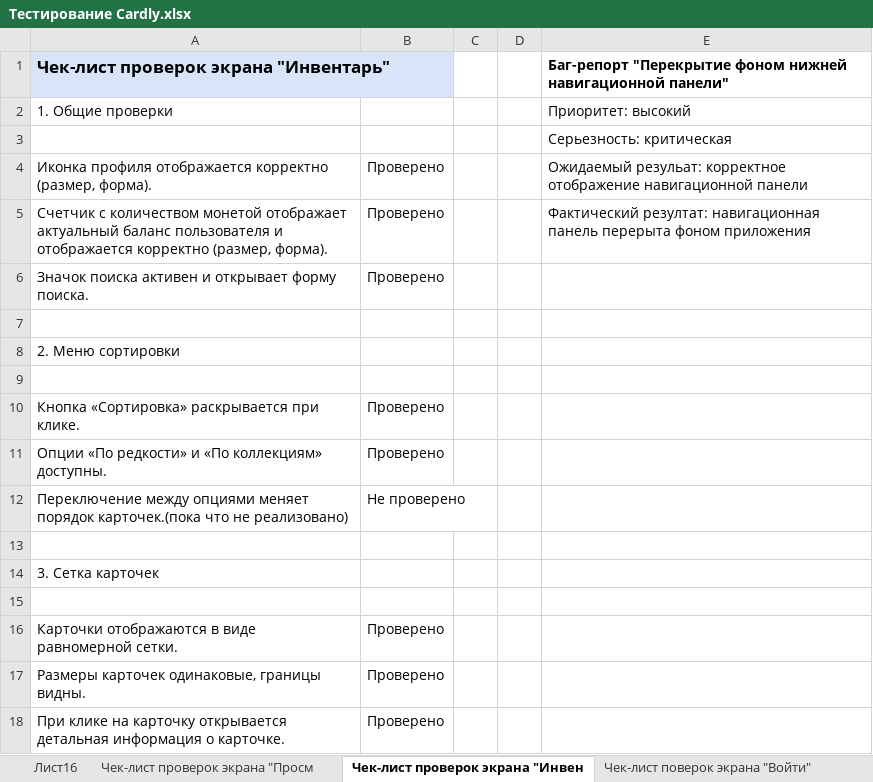
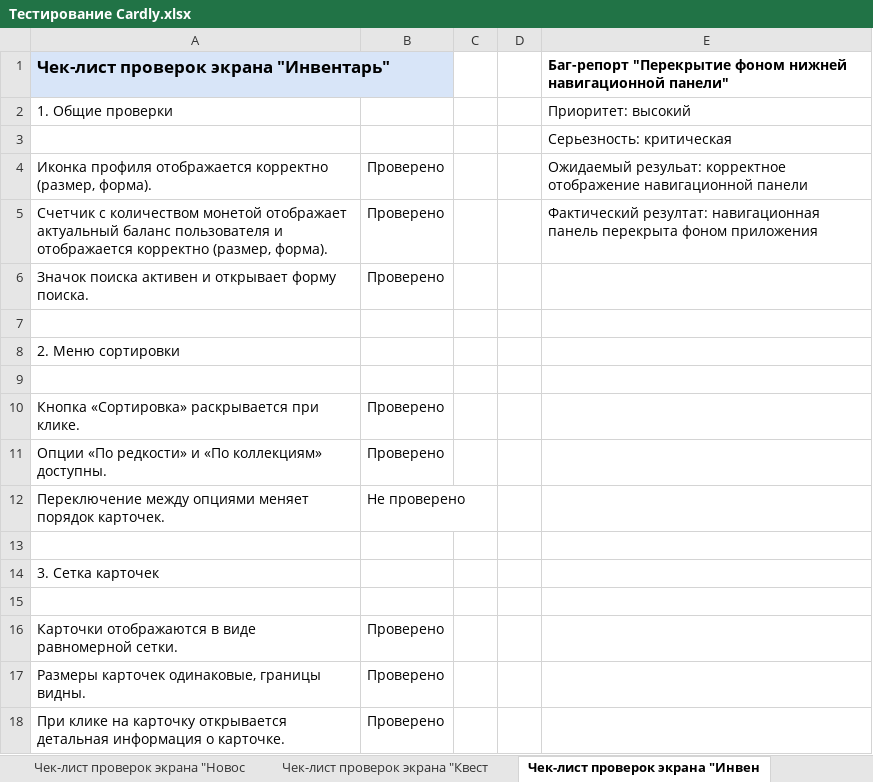
Before and after one commit to capti/Cardly, an Excel workbook: Documentation/Testing/Тестирование Cardly.xlsx, sheet Чек-лист проверок экрана "Инвен, drawn as a sheet; only a part is shown; values as stored, in another font and other column widths than the file's, no borders; charts and pictures not drawn; the diff names each change by its address in the sheet, - before the commit and + after, or states it on an @@ line.

```diff
--- a/Documentation/Testing/Тестирование Cardly.xlsx (sheet Чек-лист проверок экрана "Инвен)
+++ b/Documentation/Testing/Тестирование Cardly.xlsx (sheet Чек-лист проверок экрана "Инвен)
+sheet tab: Чек-лист проверок экрана "Новос
+sheet tab: Чек-лист проверок экрана "Квест
-E5: …навигационная панель перерыта фоном приложения
+E5: …навигационная панель перекрыта фоном приложения
-A12: …меняет порядок карточек.(пока что не реализовано)
+A12: …меняет порядок карточек.
```
Also changed, not shown: sheet Лист16, sheet Лист17, sheet Чек-лист проверок экрана "Магаз, sheet Чек-лист проверок экрана "Профи, sheet Чек-лист проверок окна "Настрой, sheet Авторизация, 1 more sheet, other sheet tabs, charts or pictures.
